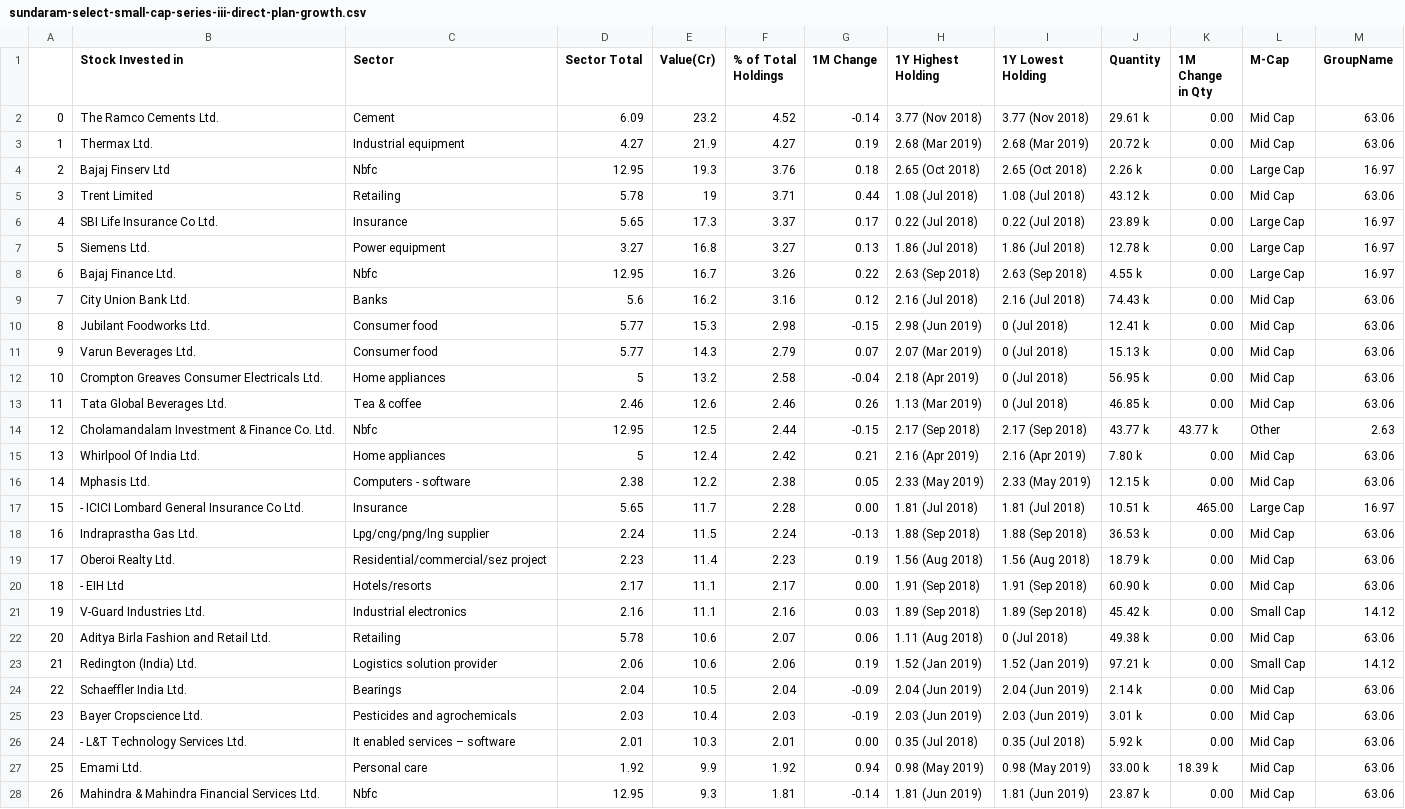
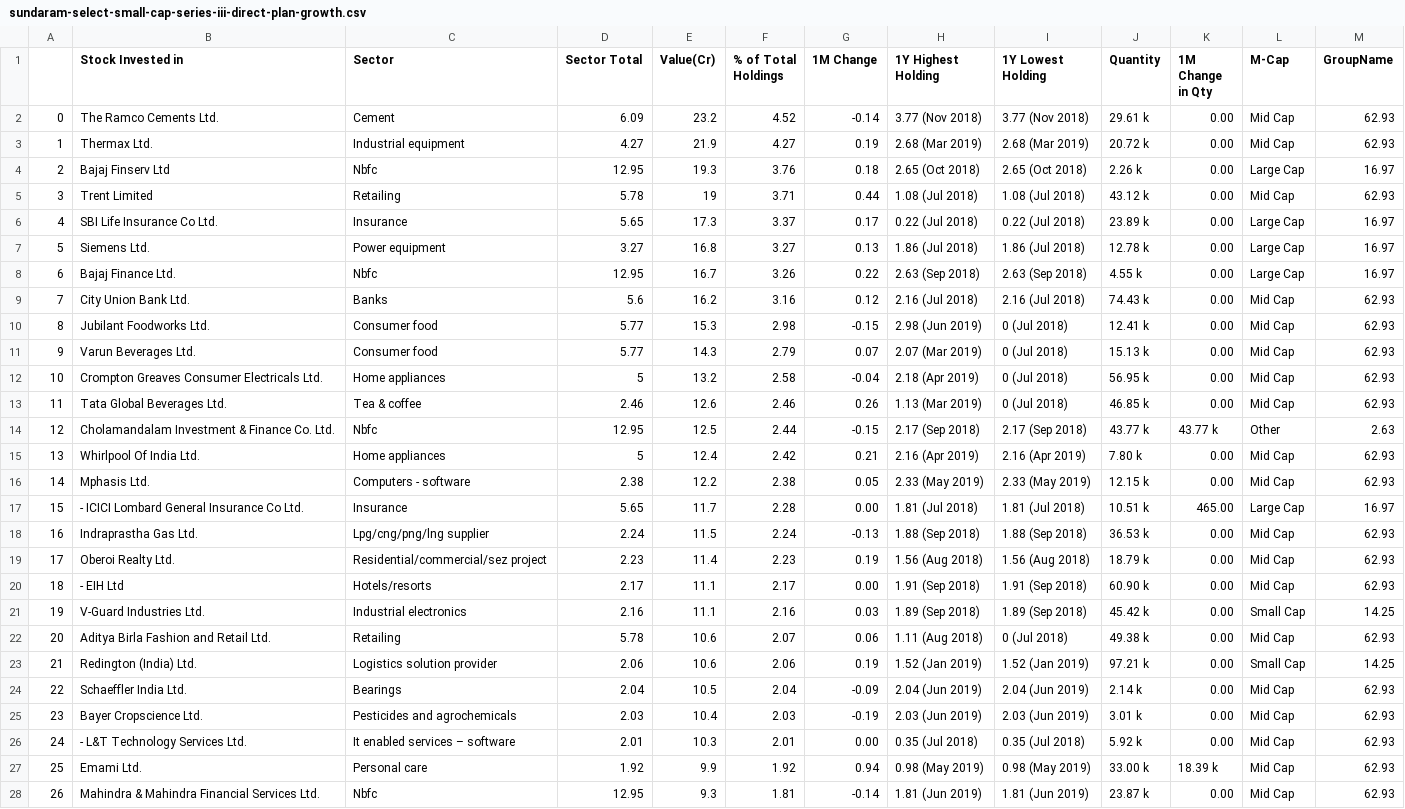
Before and after one commit to devanshdalal/mfmirror-core, a CSV file: util/mf-data/sundaram-select-small-cap-series-iii-direct-plan-growth.csv, drawn as a sheet; only a part is shown; the diff covers the shown part only; the diff names each change by its address in the sheet, - before the commit and + after, or states it on an @@ line.

```diff
--- a/util/mf-data/sundaram-select-small-cap-series-iii-direct-plan-growth.csv
+++ b/util/mf-data/sundaram-select-small-cap-series-iii-direct-plan-growth.csv
-M2:M3 (GroupName): 63.06
+M2:M3 (GroupName): 62.93
-M5 (GroupName): 63.06
+M5 (GroupName): 62.93
-M9:M13 (GroupName): 63.06
+M9:M13 (GroupName): 62.93
-M15:M16 (GroupName): 63.06
+M15:M16 (GroupName): 62.93
-M18:M20 (GroupName): 63.06
+M18:M20 (GroupName): 62.93
-M21 (GroupName): 14.12
+M21 (GroupName): 14.25
-M22 (GroupName): 63.06
+M22 (GroupName): 62.93
-M23 (GroupName): 14.12
+M23 (GroupName): 14.25
-M24:M28 (GroupName): 63.06
+M24:M28 (GroupName): 62.93
```
Also changed, not shown: 19 edited cells elsewhere in this file, util/mf-data/franklin-india-smaller-companies-fund-direct-growth.csv, util/mf-data/hdfc-small-cap-fund-direct-plan-growth.csv, 14 other files.
